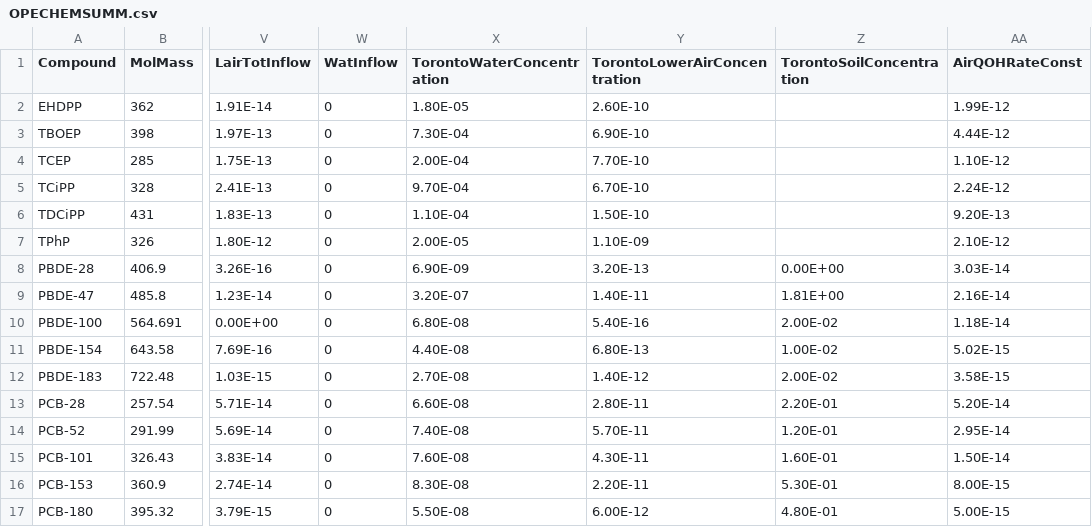
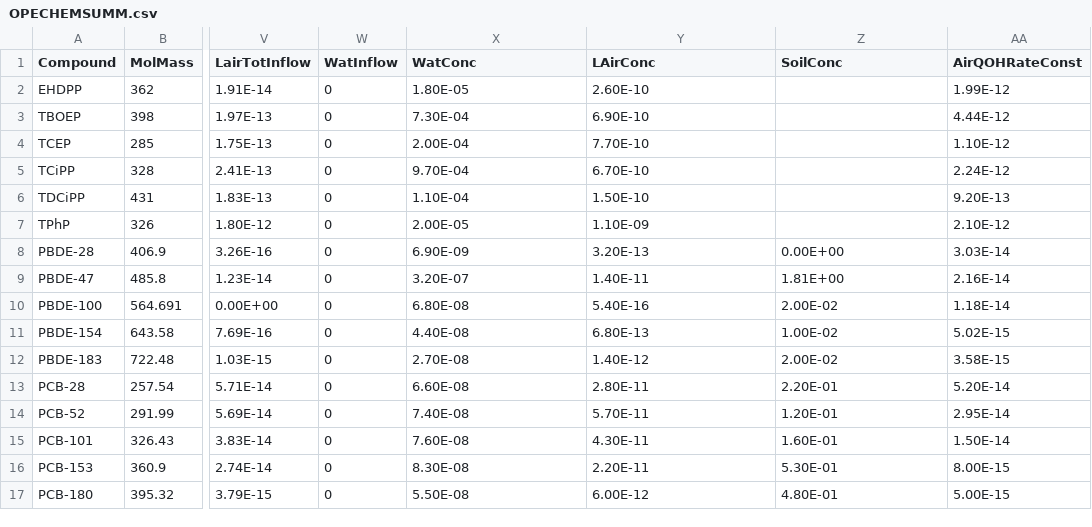
Before and after one commit to DiamondModels/FugModel, a CSV file: ppLFER_MUM/OPECHEMSUMM.csv, drawn as a sheet; only a part is shown, gaps mark what is left out; the diff names each change by its address in the sheet, - before the commit and + after, or states it on an @@ line.

```diff
--- a/ppLFER_MUM/OPECHEMSUMM.csv
+++ b/ppLFER_MUM/OPECHEMSUMM.csv
-X1: TorontoWaterConcentration
+X1: WatConc
-Y1: TorontoLowerAirConcentration
+Y1: LAirConc
-Z1: TorontoSoilConcentration
+Z1: SoilConc
```
Also changed, not shown: 3 other files.
